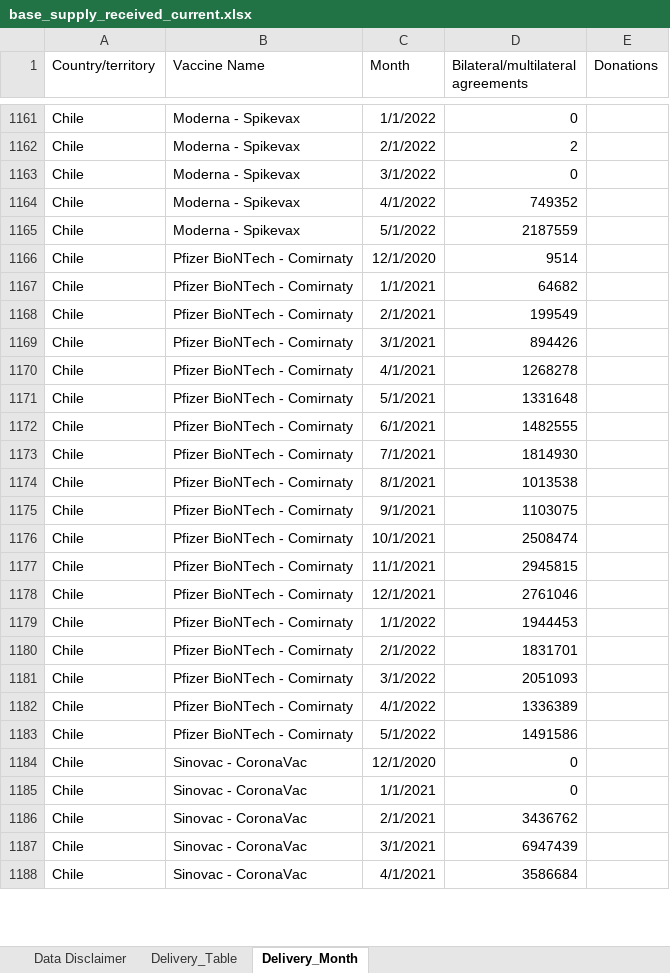
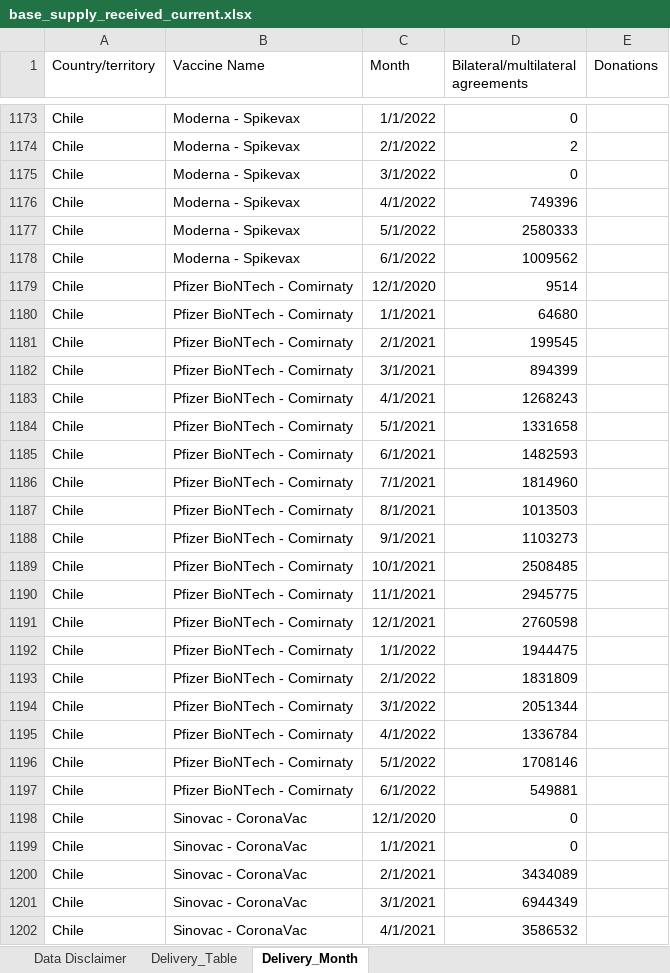
Before and after one commit to brooksdonald/cvap, an Excel workbook: data/_input/base_supply_received_current.xlsx, sheet Delivery_Month, drawn as a sheet; only a part is shown, gaps mark what is left out; values as stored, in another font and other column widths than the file's, no borders; table styles not drawn; addresses are those after the commit; the diff covers the shown part only; the diff names each change by its address in the sheet, - before the commit and + after, or states it on an @@ line.

Commit message:
Data input files fo week of 220613 updated.

```diff
--- a/data/_input/base_supply_received_current.xlsx (sheet Delivery_Month)
+++ b/data/_input/base_supply_received_current.xlsx (sheet Delivery_Month)
-D1176: 749352
+D1176: 749396
-D1177: 2187559
+D1177: 2580333
+row 1178: Chile | Moderna - Spikevax | 6/1/2022 | 1009562
-D1180: 64682
+D1180: 64680
-D1181: 199549
+D1181: 199545
-D1182: 894426
+D1182: 894399
-D1183: 1268278
+D1183: 1268243
-D1184: 1331648
+D1184: 1331658
-D1185: 1482555
+D1185: 1482593
-D1186: 1814930
+D1186: 1814960
-D1187: 1013538
+D1187: 1013503
-D1188: 1103075
+D1188: 1103273
-D1189: 2508474
+D1189: 2508485
-D1190: 2945815
+D1190: 2945775
-D1191: 2761046
+D1191: 2760598
-D1192: 1944453
+D1192: 1944475
-D1193: 1831701
+D1193: 1831809
-D1194: 2051093
+D1194: 2051344
-D1195: 1336389
+D1195: 1336784
-D1196: 1491586
+D1196: 1708146
+row 1197: Chile | Pfizer BioNTech - Comirnaty | 6/1/2022 | 549881
-D1200: 3436762
+D1200: 3434089
-D1201: 6947439
+D1201: 6944349
-D1202: 3586684
+D1202: 3586532
```
Also changed, not shown: 34 added rows, 4 removed rows, 1 moved row and 137 edited cells elsewhere in this sheet, sheet Delivery_Table, charts or pictures, data/_input/base_supply_received_lastmonth.xlsx, data/_input/base_supply_received_twomonth.xlsx, 9 other files.
